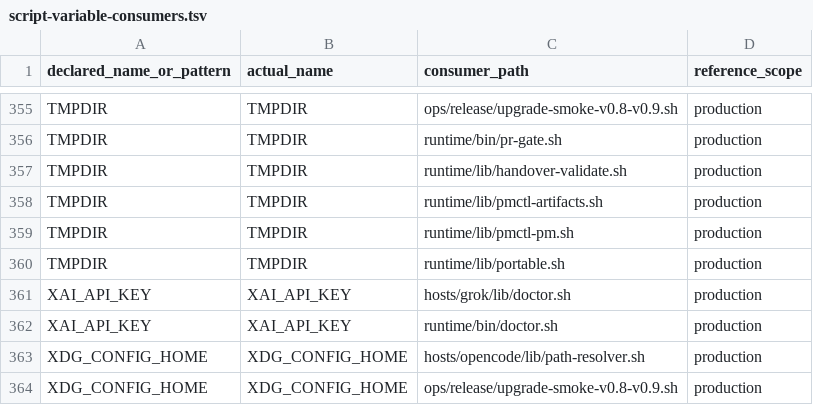
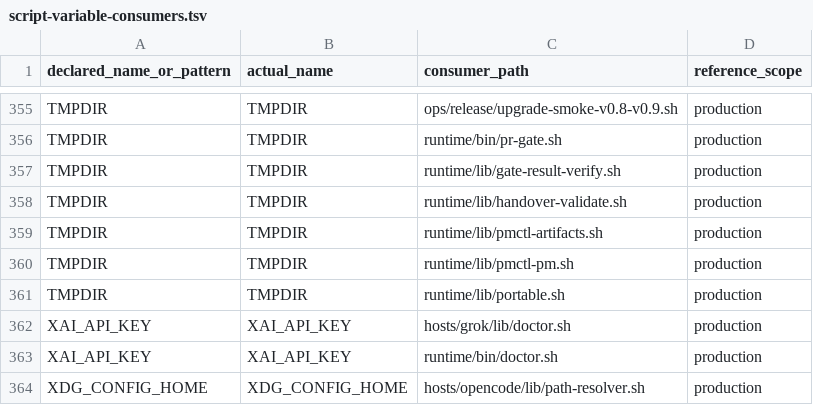
Before and after one commit to screenleon/pm-dispatch, a TSV file: docs/architecture/script-variable-consumers.tsv, drawn as a sheet; only a part is shown, gaps mark what is left out; the shorter side is filled out with more unchanged rows; the diff names each change by its address in the sheet, - before the commit and + after, or states it on an @@ line.

```diff
--- a/docs/architecture/script-variable-consumers.tsv
+++ b/docs/architecture/script-variable-consumers.tsv
+row 357: TMPDIR | TMPDIR | runtime/lib/gate-result-verify.sh | production
```
Also changed, not shown: cli/commands.tsv, 9 other files.
